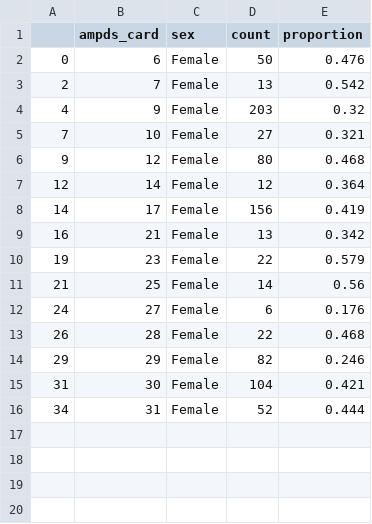
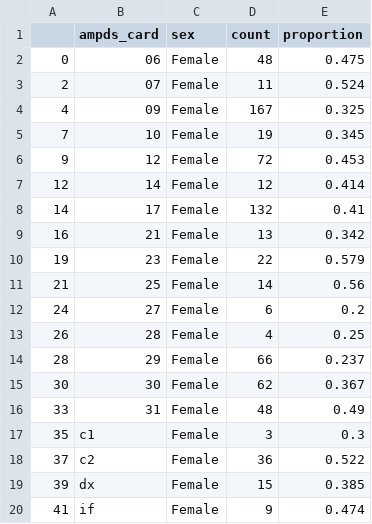
Before and after one commit to RichardPilbery/DAA_DES, a CSV file: distribution_data/sex_by_ampds_card_probs.csv, drawn as a sheet.

```diff
--- a/distribution_data/sex_by_ampds_card_probs.csv
+++ b/distribution_data/sex_by_ampds_card_probs.csv
@@ -1,9 +1,9 @@
 ,ampds_card,sex,count,proportion
-0,6,Female,50,0.476
-2,7,Female,13,0.542
-4,9,Female,203,0.32
-7,10,Female,27,0.321
-9,12,Female,80,0.468
-12,14,Female,12,0.364
-14,17,Female,156,0.419
+0,06,Female,48,0.475
+2,07,Female,11,0.524
+4,09,Female,167,0.325
+7,10,Female,19,0.345
+9,12,Female,72,0.453
+12,14,Female,12,0.414
+14,17,Female,132,0.41
 16,21,Female,13,0.342
@@ -11,6 +11,10 @@
 21,25,Female,14,0.56
-24,27,Female,6,0.176
-26,28,Female,22,0.468
-29,29,Female,82,0.246
-31,30,Female,104,0.421
-34,31,Female,52,0.444
+24,27,Female,6,0.2
+26,28,Female,4,0.25
+28,29,Female,66,0.237
+30,30,Female,62,0.367
+33,31,Female,48,0.49
+35,c1,Female,3,0.3
+37,c2,Female,36,0.522
+39,dx,Female,15,0.385
+41,if,Female,9,0.474
```
Also changed, not shown: distribution_data/callsign_group_by_ampds_card_and_hour_probs.csv, distribution_data/hour_by_ampds_card_probs.csv, 4 other files.
